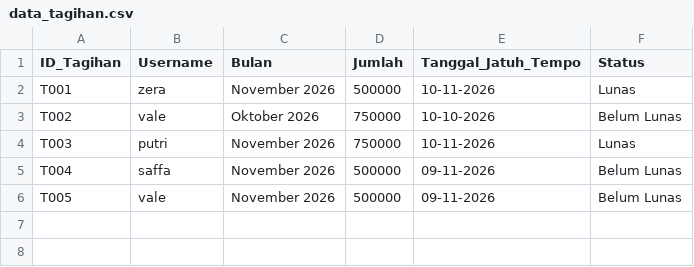
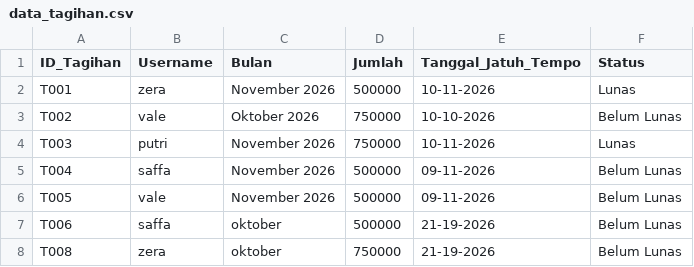
Before and after one commit to gelbrinzeraldaagustina/KOS-99-PINTU, a CSV file: data_tagihan.csv, drawn as a sheet; the diff names each change by its address in the sheet, - before the commit and + after, or states it on an @@ line.

```diff
--- a/data_tagihan.csv
+++ b/data_tagihan.csv
+row 7: T006 | saffa | oktober | 500000 | 21-19-2026 | Belum Lunas
+row 8: T008 | zera | oktober | 750000 | 21-19-2026 | Belum Lunas
```
Also changed, not shown: data_barang.csv, data_pengaduan.csv, 2 other files.
